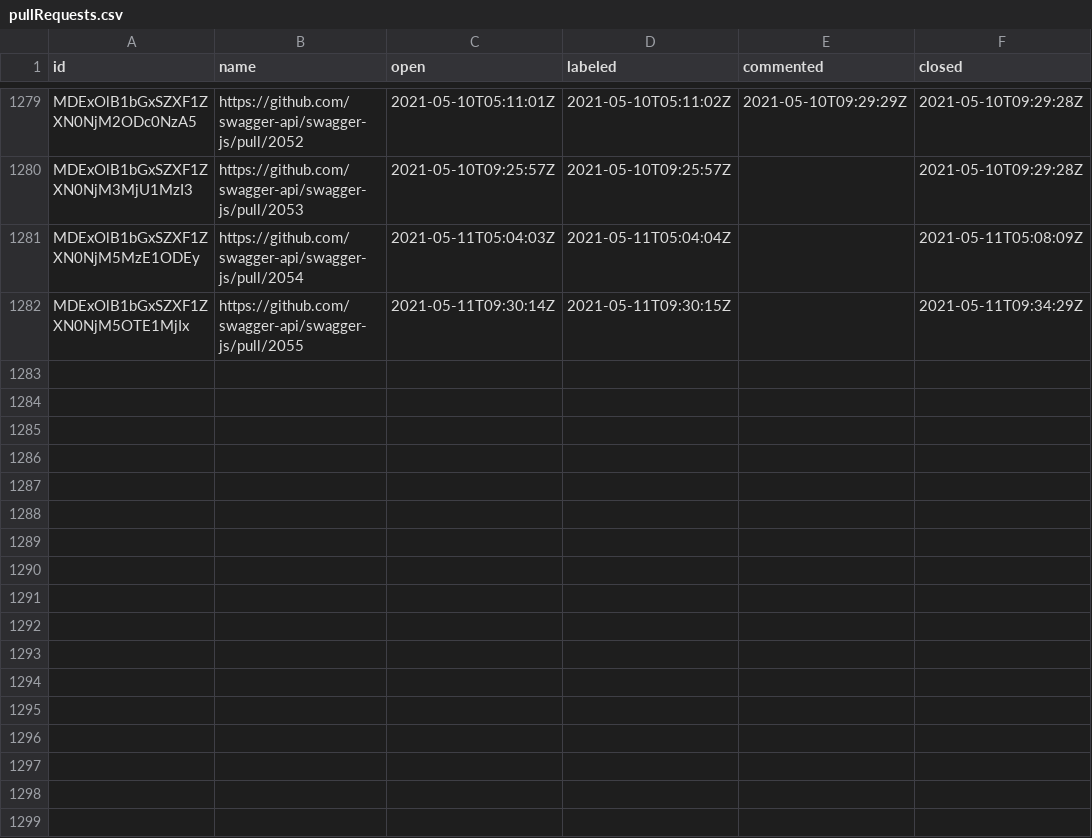
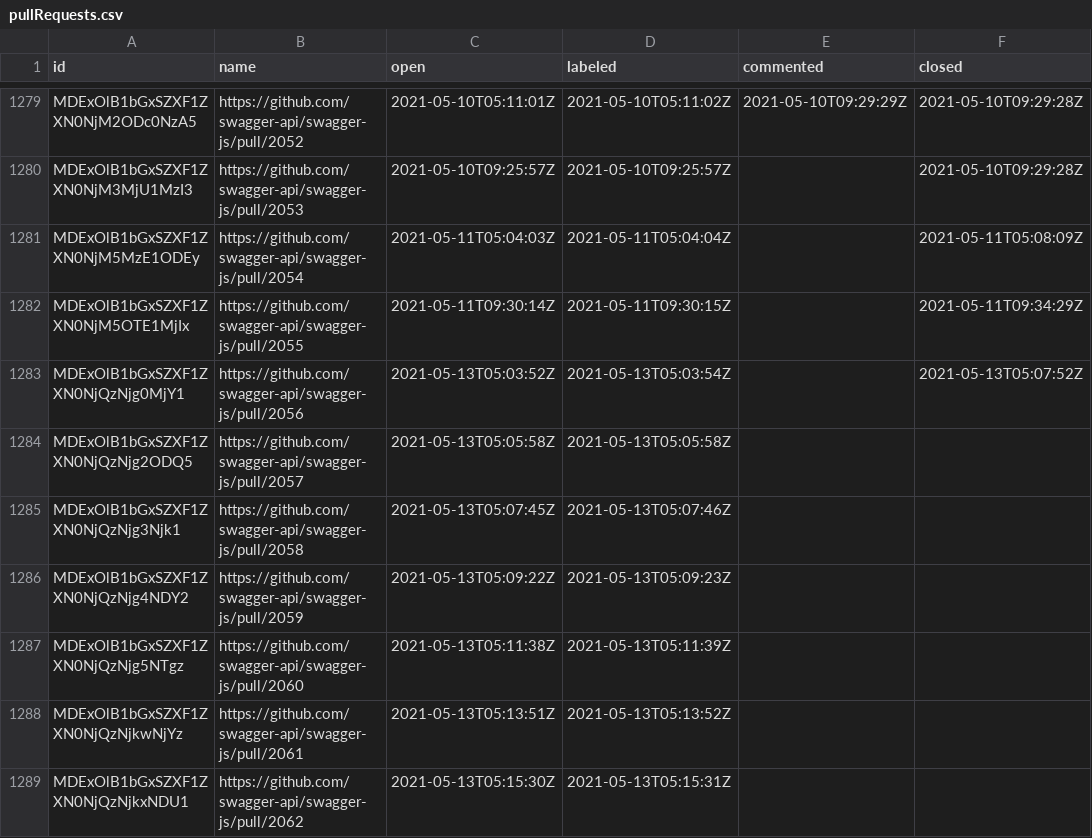
Before and after one commit to SmartBear/swagger-oselvar-metrics, a CSV file: data/swagger-api/swagger-js/pullRequests.csv, drawn as a sheet; only a part is shown, gaps mark what is left out; the diff names each change by its address in the sheet, - before the commit and + after, or states it on an @@ line.

```diff
--- a/data/swagger-api/swagger-js/pullRequests.csv
+++ b/data/swagger-api/swagger-js/pullRequests.csv
+row 1283: MDExOlB1bGxSZXF1ZXN0NjQzNjg0MjY1 | https://github.com/swagger-api/swagger-js/pull/2056 | 2021-05-13T05:03:52Z | 2021-05-13T05:03:54Z |  | 2021-05-13T05:07:52Z
+row 1284: MDExOlB1bGxSZXF1ZXN0NjQzNjg2ODQ5 | https://github.com/swagger-api/swagger-js/pull/2057 | 2021-05-13T05:05:58Z | 2021-05-13T05:05:58Z
+row 1285: MDExOlB1bGxSZXF1ZXN0NjQzNjg3Njk1 | https://github.com/swagger-api/swagger-js/pull/2058 | 2021-05-13T05:07:45Z | 2021-05-13T05:07:46Z
+row 1286: MDExOlB1bGxSZXF1ZXN0NjQzNjg4NDY2 | https://github.com/swagger-api/swagger-js/pull/2059 | 2021-05-13T05:09:22Z | 2021-05-13T05:09:23Z
+row 1287: MDExOlB1bGxSZXF1ZXN0NjQzNjg5NTgz | https://github.com/swagger-api/swagger-js/pull/2060 | 2021-05-13T05:11:38Z | 2021-05-13T05:11:39Z
+row 1288: MDExOlB1bGxSZXF1ZXN0NjQzNjkwNjYz | https://github.com/swagger-api/swagger-js/pull/2061 | 2021-05-13T05:13:51Z | 2021-05-13T05:13:52Z
+row 1289: MDExOlB1bGxSZXF1ZXN0NjQzNjkxNDU1 | https://github.com/swagger-api/swagger-js/pull/2062 | 2021-05-13T05:15:30Z | 2021-05-13T05:15:31Z
```
Also changed, not shown: data/swagger-api/swagger-editor/pullRequests.csv, data/swagger-api/swagger-ui/pullRequests.csv.
